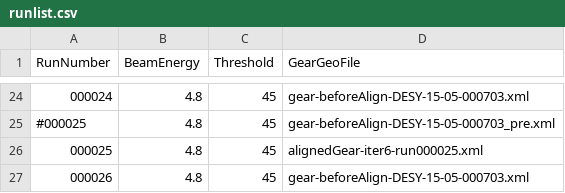
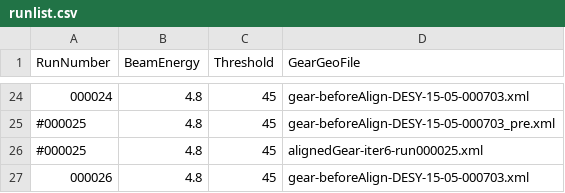
Before and after one commit to dinojugosloven/eutelescope, a CSV file: jobsub/examples/GBL/SCT/runlist/runlist.csv, drawn as a sheet; only a part is shown, gaps mark what is left out.

```diff
--- a/jobsub/examples/GBL/SCT/runlist/runlist.csv
+++ b/jobsub/examples/GBL/SCT/runlist/runlist.csv
@@ -25,3 +25,3 @@ RunNumber,BeamEnergy,Threshold,GearGeoFile
 #000025,4.8,45,gear-beforeAlign-DESY-15-05-000703_pre.xml
-000025,4.8,45,alignedGear-iter6-run000025.xml
+#000025,4.8,45,alignedGear-iter6-run000025.xml
 000026,4.8,45,gear-beforeAlign-DESY-15-05-000703.xml
```
Also changed, not shown: 2 other files.
